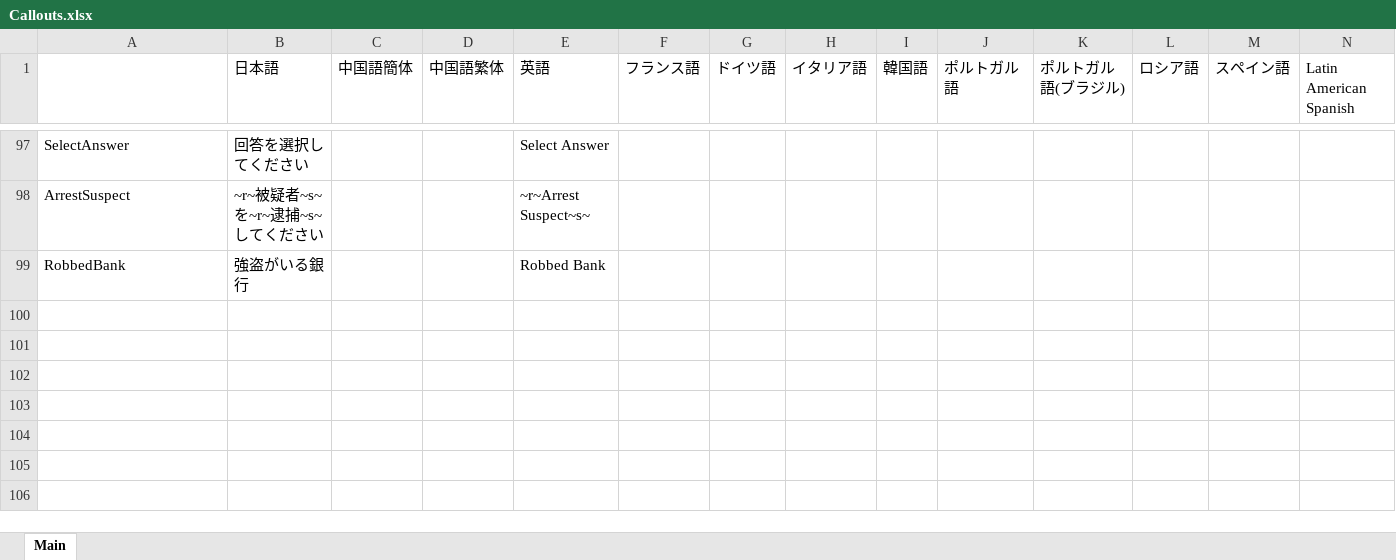
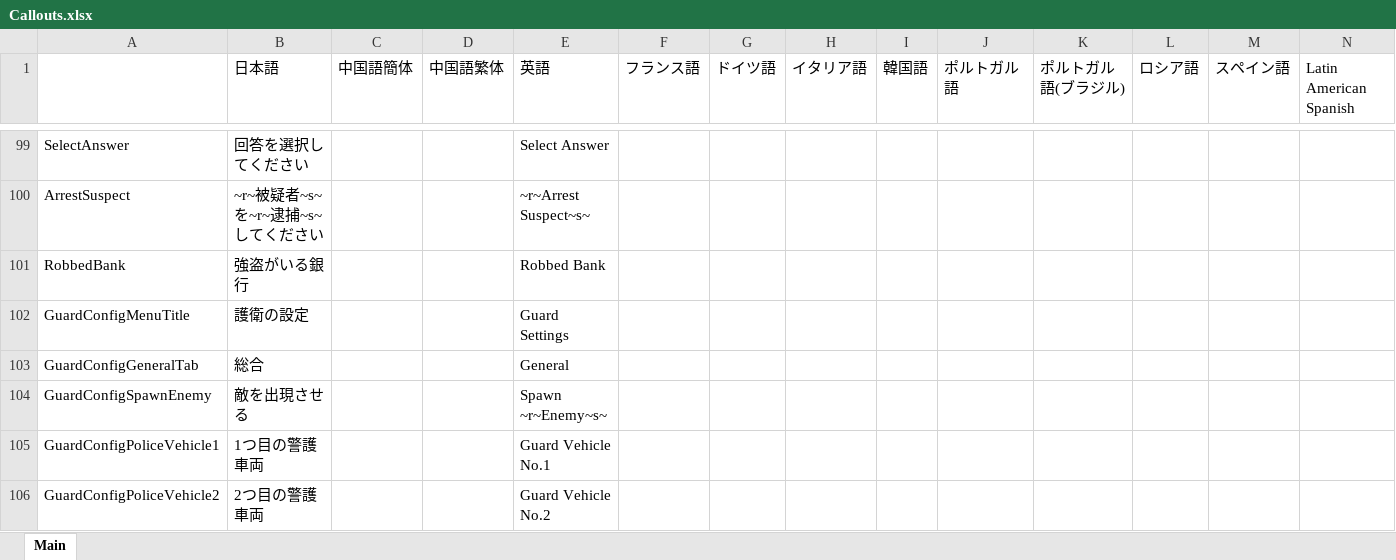
Before and after one commit to DekoKiyo/DekoKiyoPlugins, an Excel workbook: ja/Callouts.xlsx, sheet Main, drawn as a sheet; only a part is shown, gaps mark what is left out; values as stored, in another font and other column widths than the file's, no borders; rows hold the shown columns only; the diff covers the shown part only; the diff names each change by its address in the sheet, - before the commit and + after, or states it on an @@ line.

Commit message:
コールアウト翻訳追加

```diff
--- a/ja/Callouts.xlsx (sheet Main)
+++ b/ja/Callouts.xlsx (sheet Main)
+row 102: GuardConfigMenuTitle | 護衛の設定 |  |  | Guard Settings
+row 103: GuardConfigGeneralTab | 総合 |  |  | General
+row 104: GuardConfigSpawnEnemy | 敵を出現させる |  |  | Spawn ~r~Enemy~s~
+row 105: GuardConfigPoliceVehicle1 | 1つ目の警護車両 |  |  | Guard Vehicle No.1
+row 106: GuardConfigPoliceVehicle2 | 2つ目の警護車両 |  |  | Guard Vehicle No.2
```
Also changed, not shown: 7 added rows elsewhere in this sheet.
